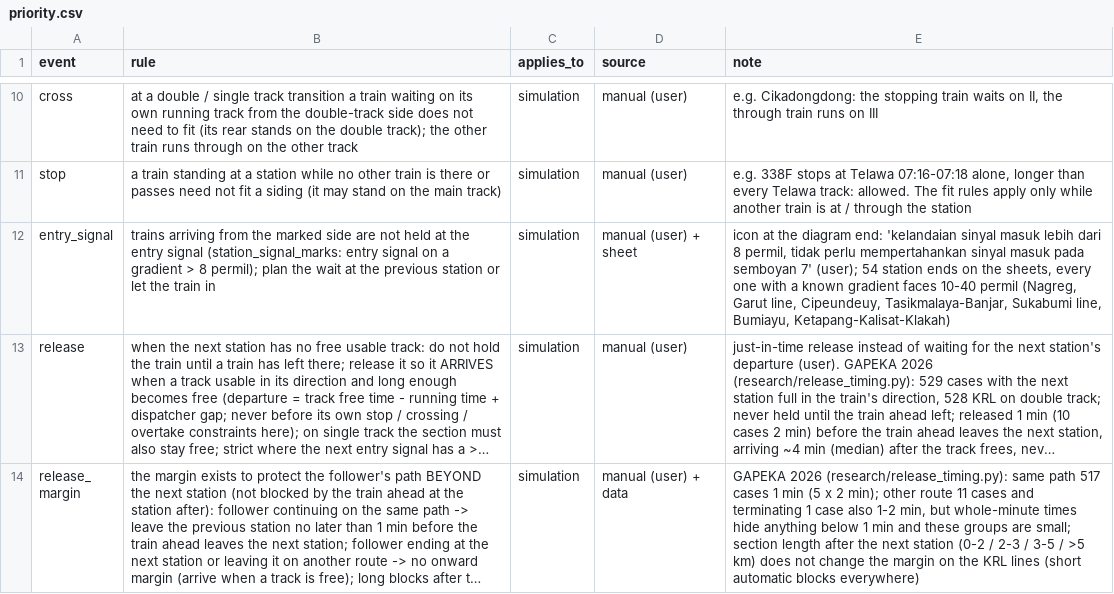
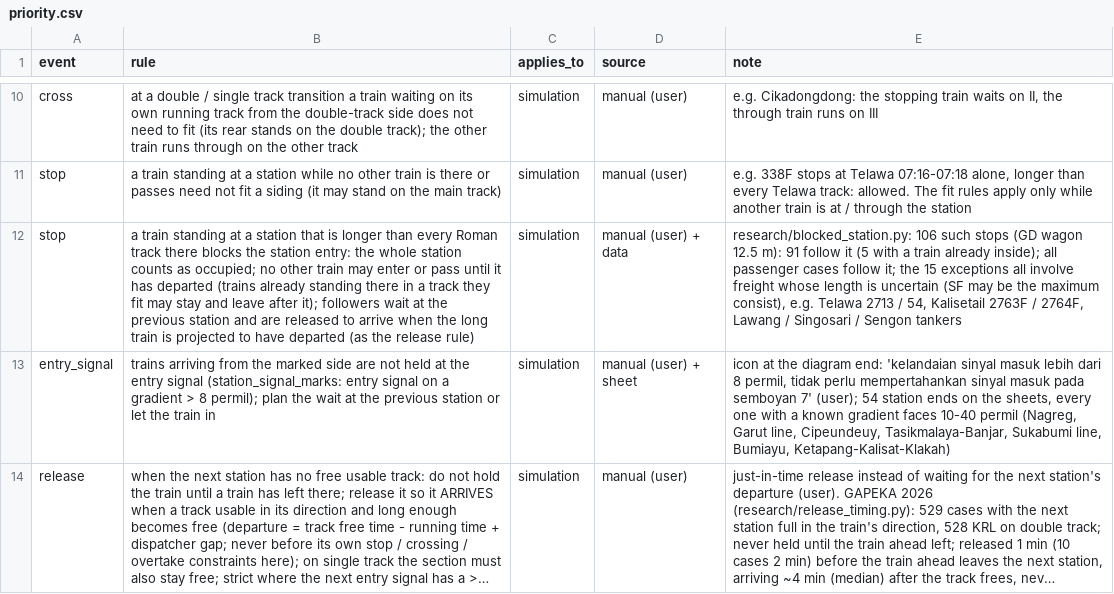
Before and after one commit to transportforbandung/Gapeka-parser, a CSV file: rules/priority.csv, drawn as a sheet; only a part is shown, gaps mark what is left out; the shorter side is filled out with more unchanged rows; long unchanged cells end in …; the diff names each change by its address in the sheet, - before the commit and + after, or states it on an @@ line.

```diff
--- a/rules/priority.csv
+++ b/rules/priority.csv
+row 12: stop | a train standing at a station that is longer than every Roman track there blocks the station entry: the whole station counts as occupied; no other train may enter or pass until it has departed (trains already standing there in a track they fit may stay and leave after it); followers wait at the previous station and are released to arrive when the long train is projected to have departed (as the release rule) | simulation | manual (user) + data | research/blocked_station.py: 106 such stops (GD wagon 12.5 m): 91 follow it (5 with a train already inside); all passenger cases follow it; the 15 exceptions all involve freight whose length is uncertain (SF may be the maximum consist), e.g. Telawa 2713 / 54, Kalisetail 2763F / 2764F, Lawang / Singosari / Sengon tankers
```
Also changed, not shown: 2 other files.
